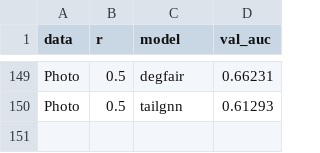
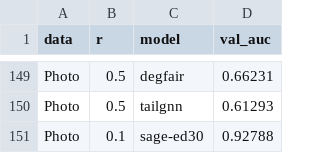
Before and after one commit to q67012816-crypto/enterprise-network, a CSV file: linkpred/bench/out/c/val_auc.csv, drawn as a sheet; only a part is shown, gaps mark what is left out; the diff names each change by its address in the sheet, - before the commit and + after, or states it on an @@ line.

```diff
--- a/linkpred/bench/out/c/val_auc.csv
+++ b/linkpred/bench/out/c/val_auc.csv
+row 151: Photo | 0.1 | sage-ed30 | 0.92788
```
Also changed, not shown: linkpred/bench/out/c/rcurve_c.csv, linkpred/bench/out/c/runtime.csv, 2 other files.
